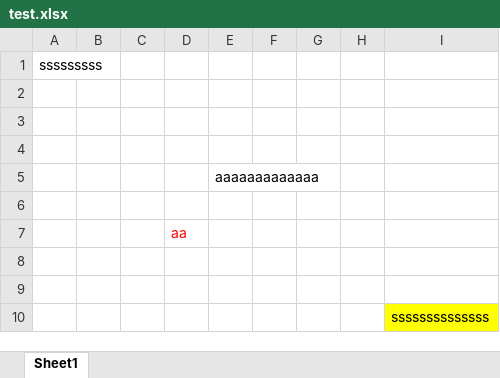
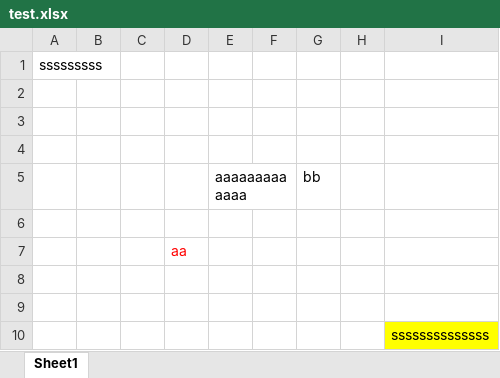
Before and after one commit to tachitetsuya/mytest, an Excel workbook: test.xlsx, sheet Sheet1, drawn as a sheet; values as stored, in another font and other column widths than the file's, no borders; the diff names each change by its address in the sheet, - before the commit and + after, or states it on an @@ line.

Commit message:
test

```diff
--- a/test.xlsx (sheet Sheet1)
+++ b/test.xlsx (sheet Sheet1)
-G5: (empty)
+G5: bb
```
